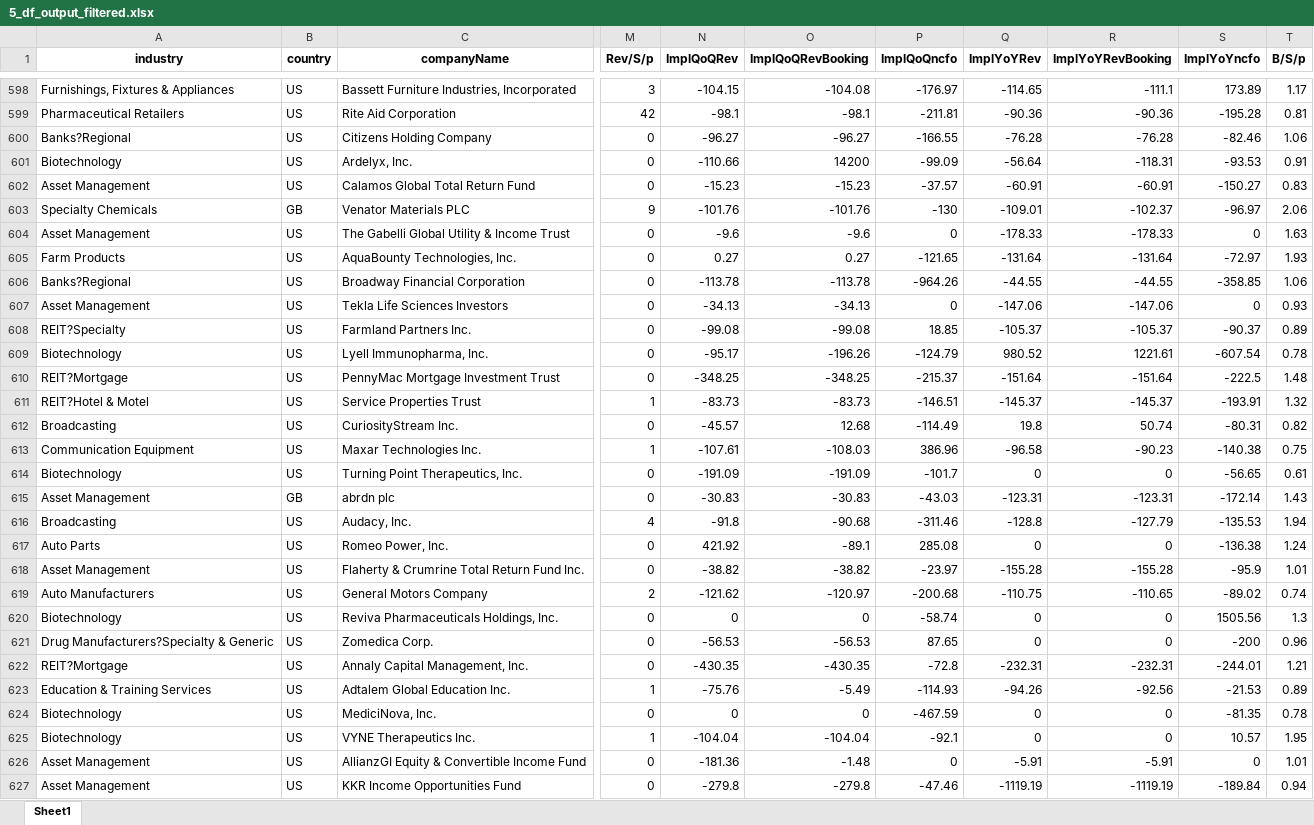
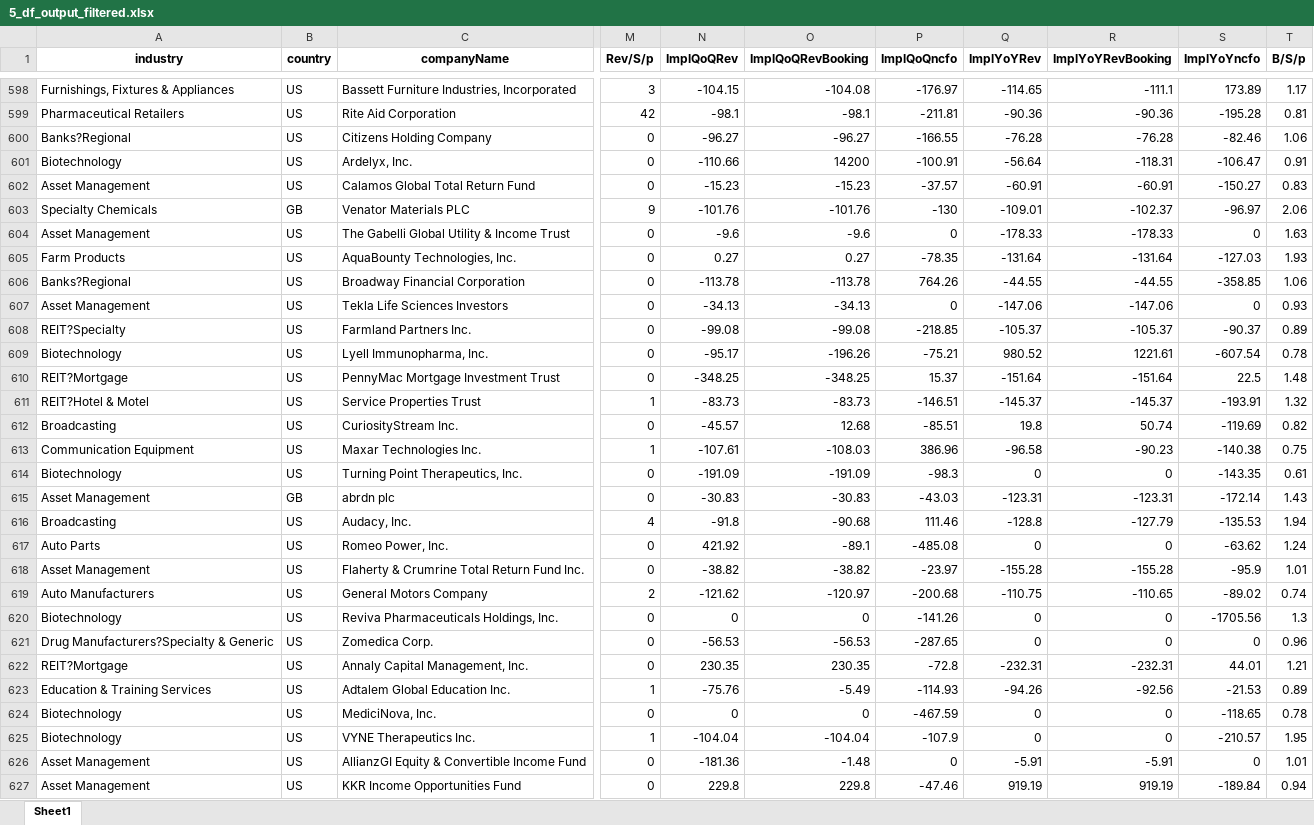
Before and after one commit to randomguy4214/poor-almanac-8, an Excel workbook: 5_df_output_filtered.xlsx, sheet Sheet1, drawn as a sheet; only a part is shown, gaps mark what is left out; values as stored, in another font and other column widths than the file's, no borders; the diff covers the shown part only; the diff names each change by its address in the sheet, - before the commit and + after, or states it on an @@ line.

```diff
--- a/5_df_output_filtered.xlsx (sheet Sheet1)
+++ b/5_df_output_filtered.xlsx (sheet Sheet1)
-P601 (ImplQoQncfo): -99.09
+P601 (ImplQoQncfo): -100.91
-S601 (ImplYoYncfo): -93.53
+S601 (ImplYoYncfo): -106.47
-P605 (ImplQoQncfo): -121.65
+P605 (ImplQoQncfo): -78.35
-S605 (ImplYoYncfo): -72.97
+S605 (ImplYoYncfo): -127.03
-P606 (ImplQoQncfo): -964.26
+P606 (ImplQoQncfo): 764.26
-P608 (ImplQoQncfo): 18.85
+P608 (ImplQoQncfo): -218.85
-P609 (ImplQoQncfo): -124.79
+P609 (ImplQoQncfo): -75.21
-P610 (ImplQoQncfo): -215.37
+P610 (ImplQoQncfo): 15.37
-S610 (ImplYoYncfo): -222.5
+S610 (ImplYoYncfo): 22.5
-P612 (ImplQoQncfo): -114.49
+P612 (ImplQoQncfo): -85.51
-S612 (ImplYoYncfo): -80.31
+S612 (ImplYoYncfo): -119.69
-P614 (ImplQoQncfo): -101.7
+P614 (ImplQoQncfo): -98.3
-S614 (ImplYoYncfo): -56.65
+S614 (ImplYoYncfo): -143.35
-P616 (ImplQoQncfo): -311.46
+P616 (ImplQoQncfo): 111.46
-P617 (ImplQoQncfo): 285.08
+P617 (ImplQoQncfo): -485.08
-S617 (ImplYoYncfo): -136.38
+S617 (ImplYoYncfo): -63.62
-P620 (ImplQoQncfo): -58.74
+P620 (ImplQoQncfo): -141.26
-S620 (ImplYoYncfo): 1505.56
+S620 (ImplYoYncfo): -1705.56
-P621 (ImplQoQncfo): 87.65
+P621 (ImplQoQncfo): -287.65
-S621 (ImplYoYncfo): -200
+S621 (ImplYoYncfo): 0
-N622 (ImplQoQRev): -430.35
+N622 (ImplQoQRev): 230.35
-O622 (ImplQoQRevBooking): -430.35
+O622 (ImplQoQRevBooking): 230.35
-S622 (ImplYoYncfo): -244.01
+S622 (ImplYoYncfo): 44.01
-S624 (ImplYoYncfo): -81.35
+S624 (ImplYoYncfo): -118.65
-P625 (ImplQoQncfo): -92.1
+P625 (ImplQoQncfo): -107.9
-S625 (ImplYoYncfo): 10.57
+S625 (ImplYoYncfo): -210.57
-N627 (ImplQoQRev): -279.8
+N627 (ImplQoQRev): 229.8
-O627 (ImplQoQRevBooking): -279.8
+O627 (ImplQoQRevBooking): 229.8
-Q627 (ImplYoYRev): -1119.19
+Q627 (ImplYoYRev): 919.19
-R627 (ImplYoYRevBooking): -1119.19
+R627 (ImplYoYRevBooking): 919.19
```
Also changed, not shown: 1019 edited cells elsewhere in this sheet, z_notes.xlsx, 3 other files.
